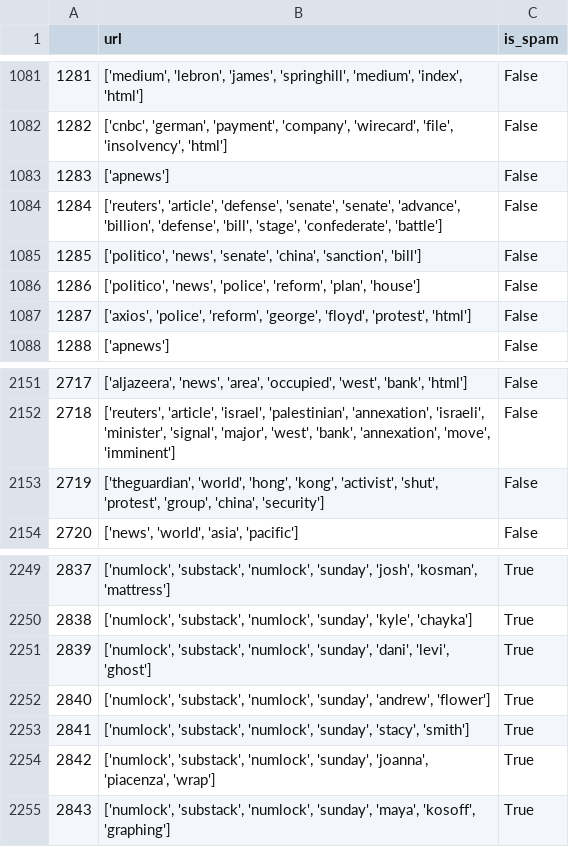
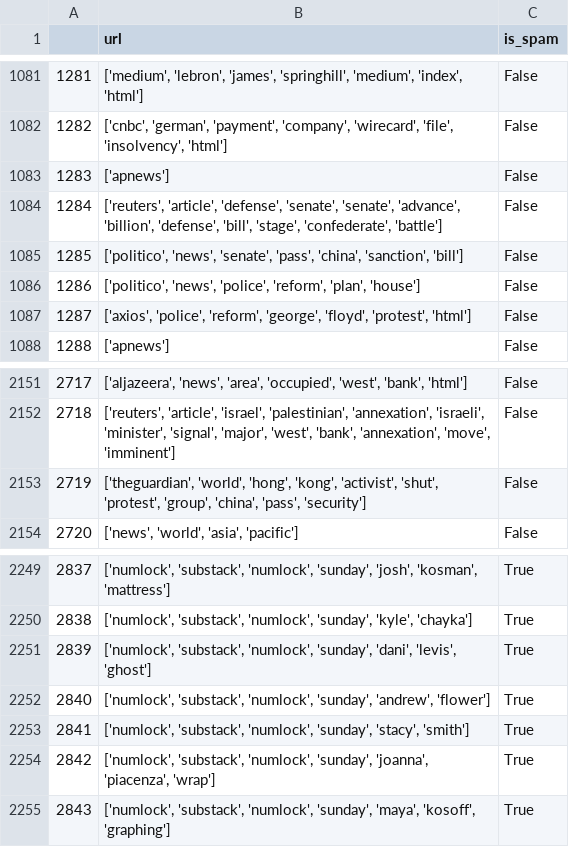
Before and after one commit to Nicolas-DL/NLP, a CSV file: data/processed/df.csv, drawn as a sheet; only a part is shown, gaps mark what is left out.

```diff
--- a/data/processed/df.csv
+++ b/data/processed/df.csv
@@ -1084,3 +1084,3 @@
 1284,"['reuters', 'article', 'defense', 'senate', 'senate', 'advance', 'billion', 'defense', 'bill', 'stage', 'confederate', 'battle']",False
-1285,"['politico', 'news', 'senate', 'china', 'sanction', 'bill']",False
+1285,"['politico', 'news', 'senate', 'pass', 'china', 'sanction', 'bill']",False
 1286,"['politico', 'news', 'police', 'reform', 'plan', 'house']",False
@@ -2152,3 +2152,3 @@
 2718,"['reuters', 'article', 'israel', 'palestinian', 'annexation', 'israeli', 'minister', 'signal', 'major', 'west', 'bank', 'annexation', 'move', 'imminent']",False
-2719,"['theguardian', 'world', 'hong', 'kong', 'activist', 'shut', 'protest', 'group', 'china', 'security']",False
+2719,"['theguardian', 'world', 'hong', 'kong', 'activist', 'shut', 'protest', 'group', 'china', 'pass', 'security']",False
 2720,"['news', 'world', 'asia', 'pacific']",False
@@ -2250,3 +2250,3 @@
 2838,"['numlock', 'substack', 'numlock', 'sunday', 'kyle', 'chayka']",True
-2839,"['numlock', 'substack', 'numlock', 'sunday', 'dani', 'levi', 'ghost']",True
+2839,"['numlock', 'substack', 'numlock', 'sunday', 'dani', 'levis', 'ghost']",True
 2840,"['numlock', 'substack', 'numlock', 'sunday', 'andrew', 'flower']",True
```
Also changed, not shown: 2 other files.
